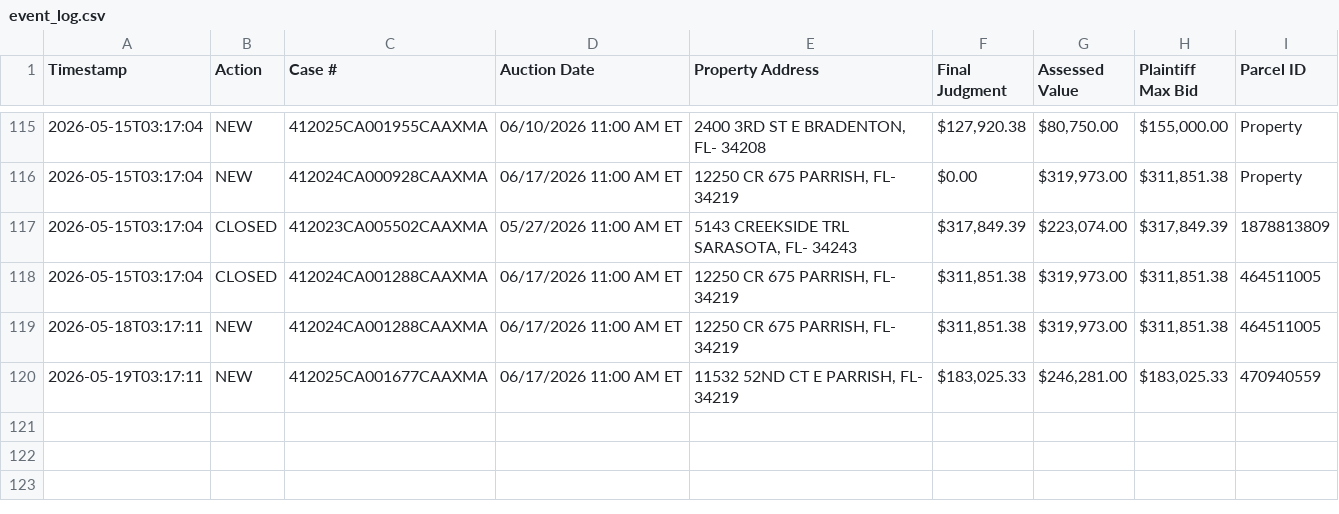
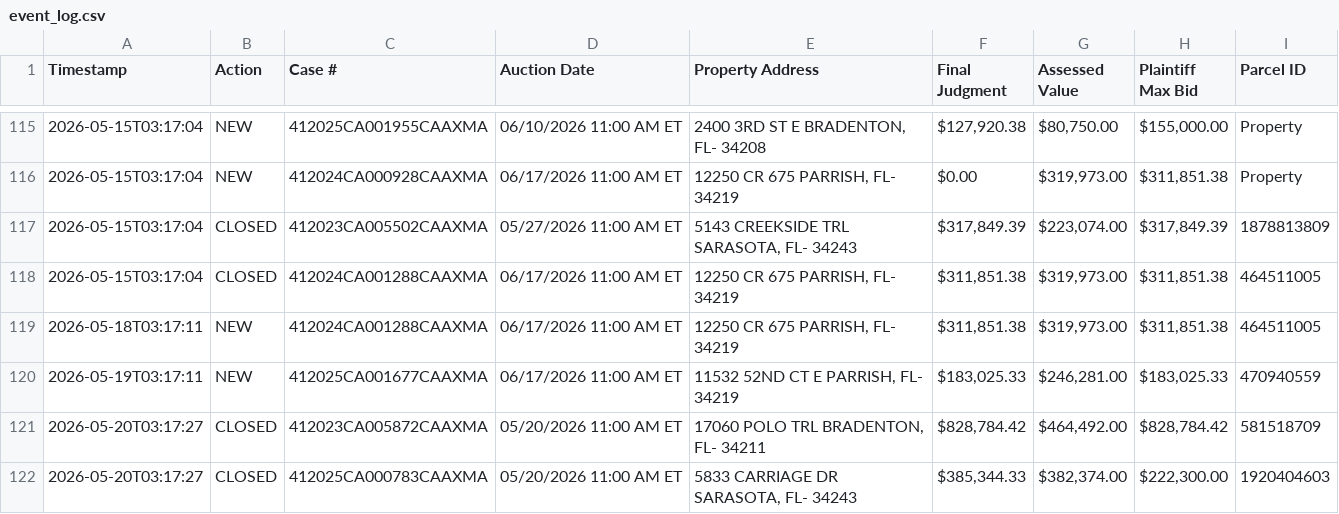
Before and after one commit to figlesias7/realforeclose-manatee, a CSV file: data/event_log.csv, drawn as a sheet; only a part is shown, gaps mark what is left out; the diff names each change by its address in the sheet, - before the commit and + after, or states it on an @@ line.

```diff
--- a/data/event_log.csv
+++ b/data/event_log.csv
+row 121: 2026-05-20T03:17:27 | CLOSED | 412023CA005872CAAXMA | 05/20/2026 11:00 AM ET | 17060 POLO TRL BRADENTON, FL- 34211 | $828,784.42 | $464,492.00 | $828,784.42 | 581518709
+row 122: 2026-05-20T03:17:27 | CLOSED | 412025CA000783CAAXMA | 05/20/2026 11:00 AM ET | 5833 CARRIAGE DR SARASOTA, FL- 34243 | $385,344.33 | $382,374.00 | $222,300.00 | 1920404603
```
Also changed, not shown: 3 other files.
